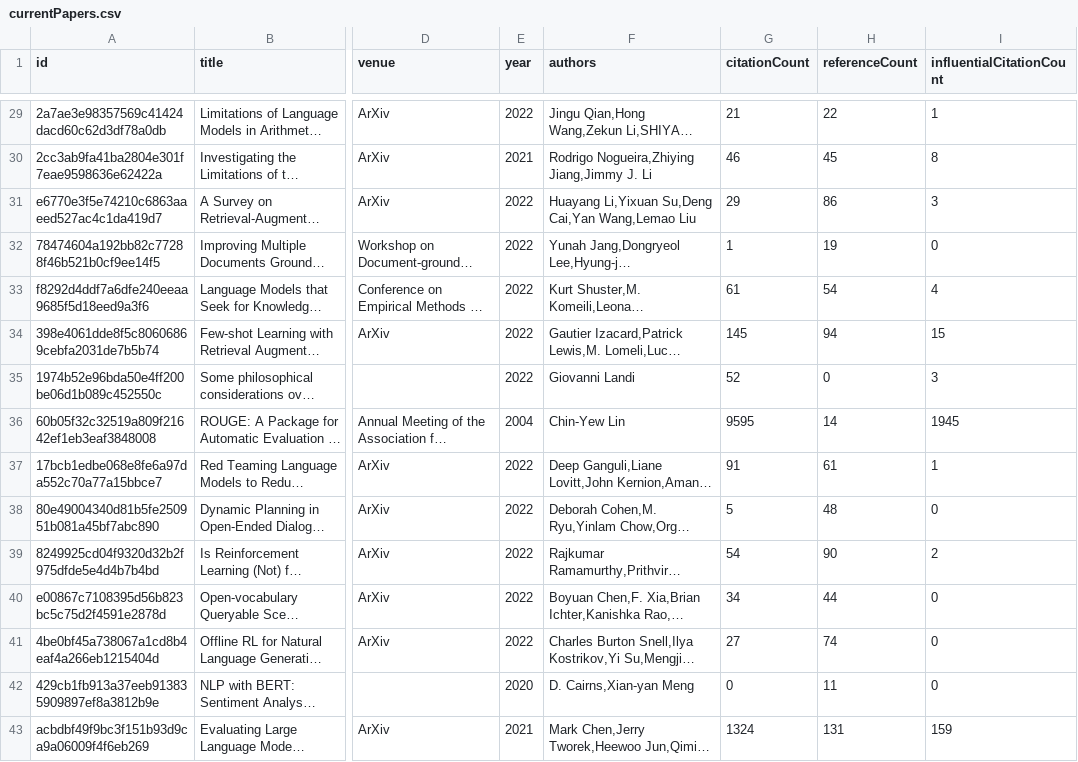
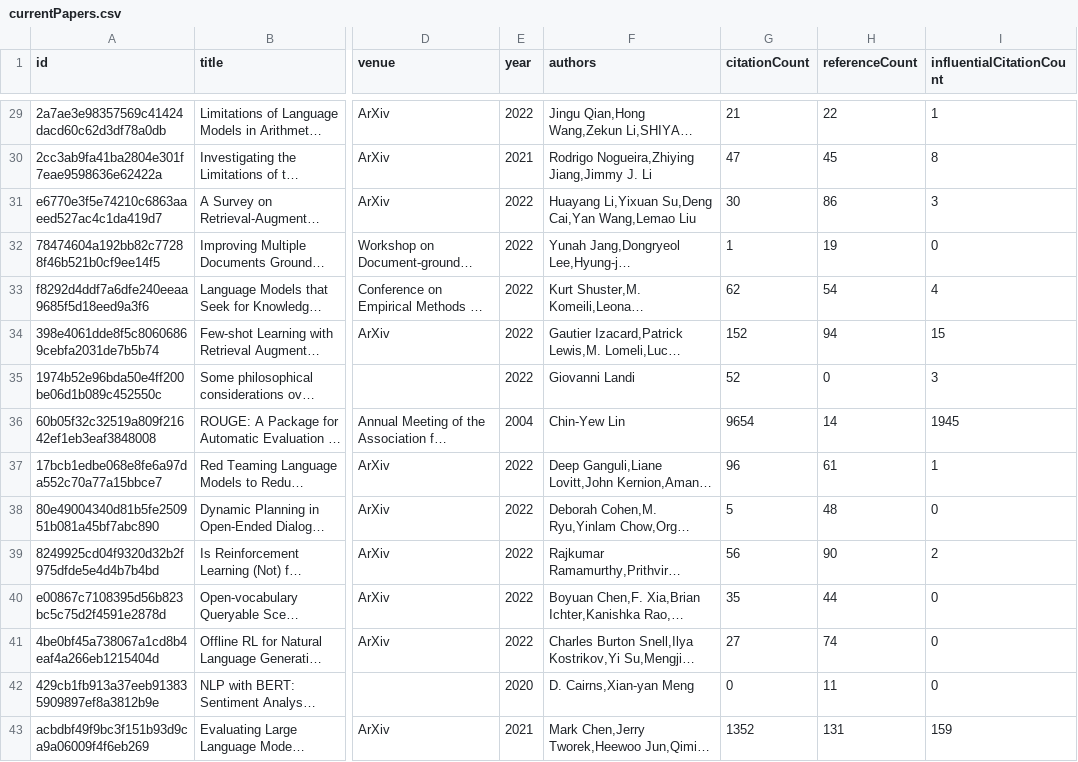
Before and after one commit to avi-jit/Augmented-LMs, a CSV file: data/currentPapers.csv, drawn as a sheet; only a part is shown, gaps mark what is left out; long unchanged cells end in …; the diff covers the shown part only; the diff names each change by its address in the sheet, - before the commit and + after, or states it on an @@ line.

```diff
--- a/data/currentPapers.csv
+++ b/data/currentPapers.csv
-G30 (citationCount): 46
+G30 (citationCount): 47
-G31 (citationCount): 29
+G31 (citationCount): 30
-G33 (citationCount): 61
+G33 (citationCount): 62
-G34 (citationCount): 145
+G34 (citationCount): 152
-G36 (citationCount): 9595
+G36 (citationCount): 9654
-G37 (citationCount): 91
+G37 (citationCount): 96
-G39 (citationCount): 54
+G39 (citationCount): 56
-G40 (citationCount): 34
+G40 (citationCount): 35
-G43 (citationCount): 1324
+G43 (citationCount): 1352
```
Also changed, not shown: 131 edited cells elsewhere in this file, 2 other files.
